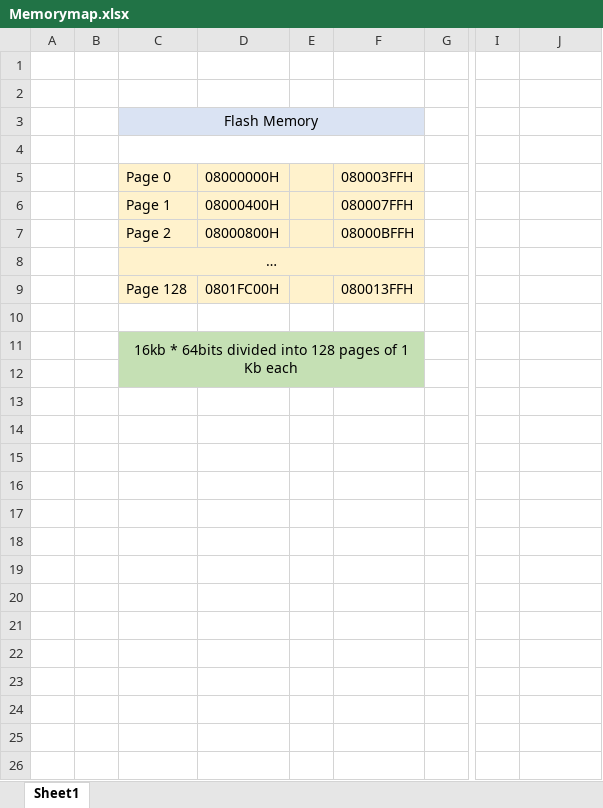
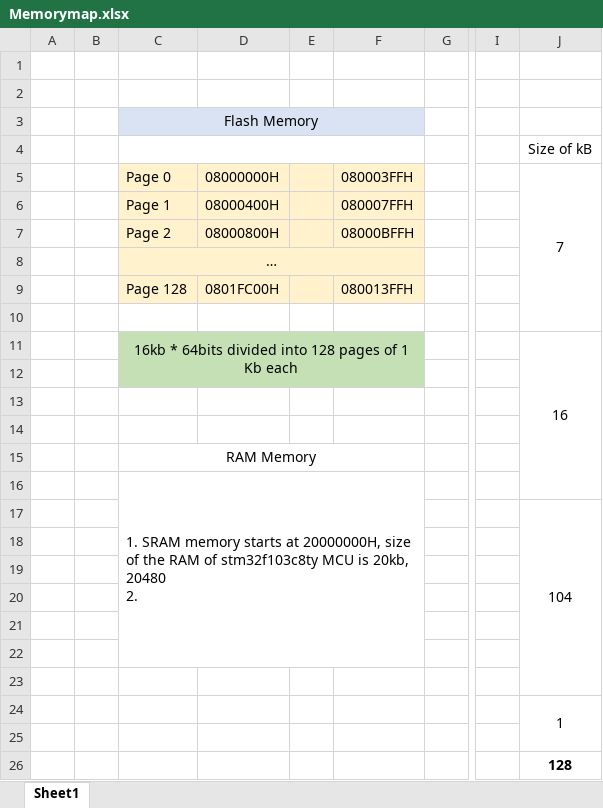
Before and after one commit to DualSpieler/bootmanager_stm32f1x, an Excel workbook: doc/Memorymap.xlsx, sheet Sheet1, drawn as a sheet; only a part is shown, gaps mark what is left out; values as stored, in another font and other column widths than the file's, no borders; rows hold the shown columns only; ↵ is a line break in a cell; the diff names each change by its address in the sheet, - before the commit and + after, or states it on an @@ line.

Commit message:
updated memorymap file

```diff
--- a/doc/Memorymap.xlsx (sheet Sheet1)
+++ b/doc/Memorymap.xlsx (sheet Sheet1)
-J4: (empty)
+J4: Size of kB
-J5: (empty)
+J5: 7
+J5:J10 merged
-J11: (empty)
+J11: 16
+J11:J16 merged
-C15: (empty)
+C15: RAM Memory
+C15:F15 merged
-C16: (empty)
+C16: 1. SRAM memory starts at 20000000H, size of the RAM of stm32f103c8ty MCU is 20kb, 20480 ↵ 2.
+C16:F22 merged
-J17: (empty)
+J17: 104
+J17:J23 merged
-J24: (empty)
+J24: 1
+J24:J25 merged
+row 26:  |  |  |  |  |  |  |  | 128
```
